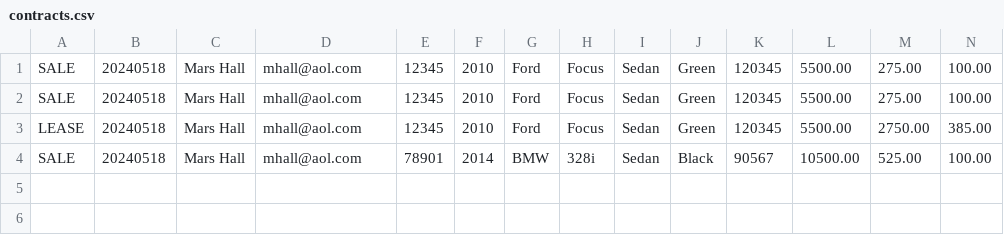
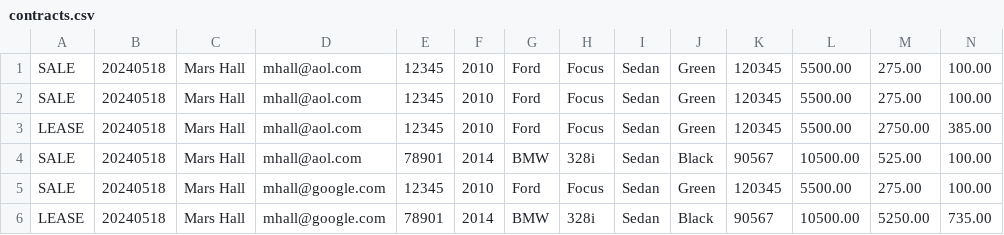
Before and after one commit to MarshallE-G/WorkshopFive_CarDealershipPart2, a CSV file: contracts.csv, drawn as a sheet; only a part is shown; rows hold the shown columns only; the diff names each change by its address in the sheet, - before the commit and + after, or states it on an @@ line.

Commit message:
adjusted Lease and Sales contract options to remove purchased vehicles from Dealership

```diff
--- a/contracts.csv
+++ b/contracts.csv
+row 5: SALE | 20240518 | Mars Hall | mhall@google.com | 12345 | 2010 | Ford | Focus | Sedan | Green | 120345 | 5500.00 | 275.00 | 100.00
+row 6: LEASE | 20240518 | Mars Hall | mhall@google.com | 78901 | 2014 | BMW | 328i | Sedan | Black | 90567 | 10500.00 | 5250.00 | 735.00
```
Also changed, not shown: DB_Dealership copy.csv, 5 other files.
